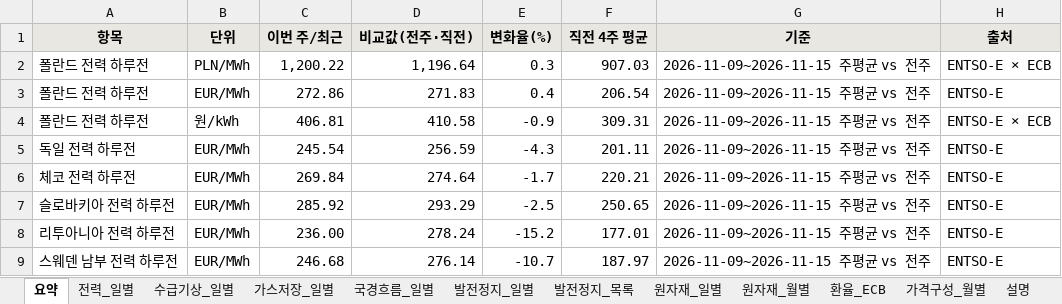
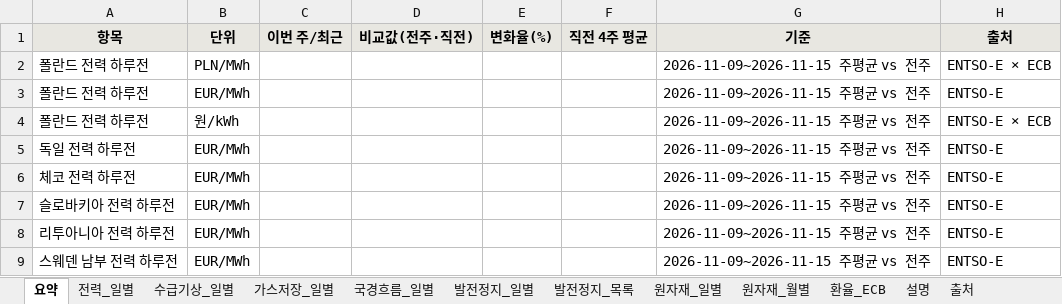
Before and after one commit to bnkim192/entsoe-harvester, an Excel workbook: weekly/daily/PL_power_commodity_daily.xlsx, sheet 요약, drawn as a sheet; only a part is shown; values as stored, in another font and other column widths than the file's, no borders; the diff covers the shown part only; the diff names each change by its address in the sheet, - before the commit and + after, or states it on an @@ line.

```diff
--- a/weekly/daily/PL_power_commodity_daily.xlsx (sheet 요약)
+++ b/weekly/daily/PL_power_commodity_daily.xlsx (sheet 요약)
-sheet tab: 가격구성_월별
-C2 (이번 주/최근): 1,200.22
+C2 (이번 주/최근): (empty)
-D2 (비교값(전주·직전)): 1,196.64
+D2 (비교값(전주·직전)): (empty)
-E2 (변화율(%)): 0.3
+E2 (변화율(%)): (empty)
-F2 (직전 4주 평균): 907.03
+F2 (직전 4주 평균): (empty)
-C3 (이번 주/최근): 272.86
+C3 (이번 주/최근): (empty)
-D3 (비교값(전주·직전)): 271.83
+D3 (비교값(전주·직전)): (empty)
-E3 (변화율(%)): 0.4
+E3 (변화율(%)): (empty)
-F3 (직전 4주 평균): 206.54
+F3 (직전 4주 평균): (empty)
-C4 (이번 주/최근): 406.81
+C4 (이번 주/최근): (empty)
-D4 (비교값(전주·직전)): 410.58
+D4 (비교값(전주·직전)): (empty)
-E4 (변화율(%)): -0.9
+E4 (변화율(%)): (empty)
-F4 (직전 4주 평균): 309.31
+F4 (직전 4주 평균): (empty)
-C5 (이번 주/최근): 245.54
+C5 (이번 주/최근): (empty)
-D5 (비교값(전주·직전)): 256.59
+D5 (비교값(전주·직전)): (empty)
-E5 (변화율(%)): -4.3
+E5 (변화율(%)): (empty)
-F5 (직전 4주 평균): 201.11
+F5 (직전 4주 평균): (empty)
-C6 (이번 주/최근): 269.84
+C6 (이번 주/최근): (empty)
-D6 (비교값(전주·직전)): 274.64
+D6 (비교값(전주·직전)): (empty)
-E6 (변화율(%)): -1.7
+E6 (변화율(%)): (empty)
-F6 (직전 4주 평균): 220.21
+F6 (직전 4주 평균): (empty)
-C7 (이번 주/최근): 285.92
+C7 (이번 주/최근): (empty)
-D7 (비교값(전주·직전)): 293.29
+D7 (비교값(전주·직전)): (empty)
-E7 (변화율(%)): -2.5
+E7 (변화율(%)): (empty)
-F7 (직전 4주 평균): 250.65
+F7 (직전 4주 평균): (empty)
-C8 (이번 주/최근): 236.00
+C8 (이번 주/최근): (empty)
-D8 (비교값(전주·직전)): 278.24
+D8 (비교값(전주·직전)): (empty)
-E8 (변화율(%)): -15.2
+E8 (변화율(%)): (empty)
-F8 (직전 4주 평균): 177.01
+F8 (직전 4주 평균): (empty)
-C9 (이번 주/최근): 246.68
+C9 (이번 주/최근): (empty)
-D9 (비교값(전주·직전)): 276.14
+D9 (비교값(전주·직전)): (empty)
-E9 (변화율(%)): -10.7
+E9 (변화율(%)): (empty)
-F9 (직전 4주 평균): 187.97
+F9 (직전 4주 평균): (empty)
```
Also changed, not shown: 1 added row and 32 edited cells elsewhere in this sheet, sheet 전력_일별, sheet 수급기상_일별, sheet 발전정지_목록, sheet 발전정지_일별, sheet 환율_ECB, sheet 원자재_일별, 1 more sheet, 14 other files.
